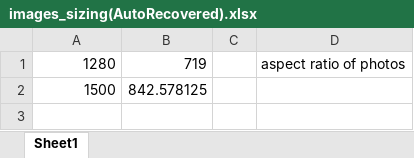
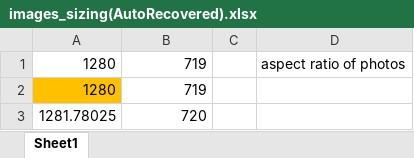
Before and after one commit to slovenskivedci/slovenskivedci, an Excel workbook: images/images_sizing(AutoRecovered).xlsx, sheet Sheet1, drawn as a sheet; values as stored, in another font and other column widths than the file's, no borders; removed rows and columns are numbered as before the commit, all else as after; the diff names each change by its address in the sheet, - before the commit and + after, or states it on an @@ line.

```diff
--- a/images/images_sizing(AutoRecovered).xlsx (sheet Sheet1)
+++ b/images/images_sizing(AutoRecovered).xlsx (sheet Sheet1)
-row 2: 1500 | 842.578125
+row 2: 1280 | 719
+row 3: 1281.78025 | 720
```
Also changed, not shown: 3 other files.
